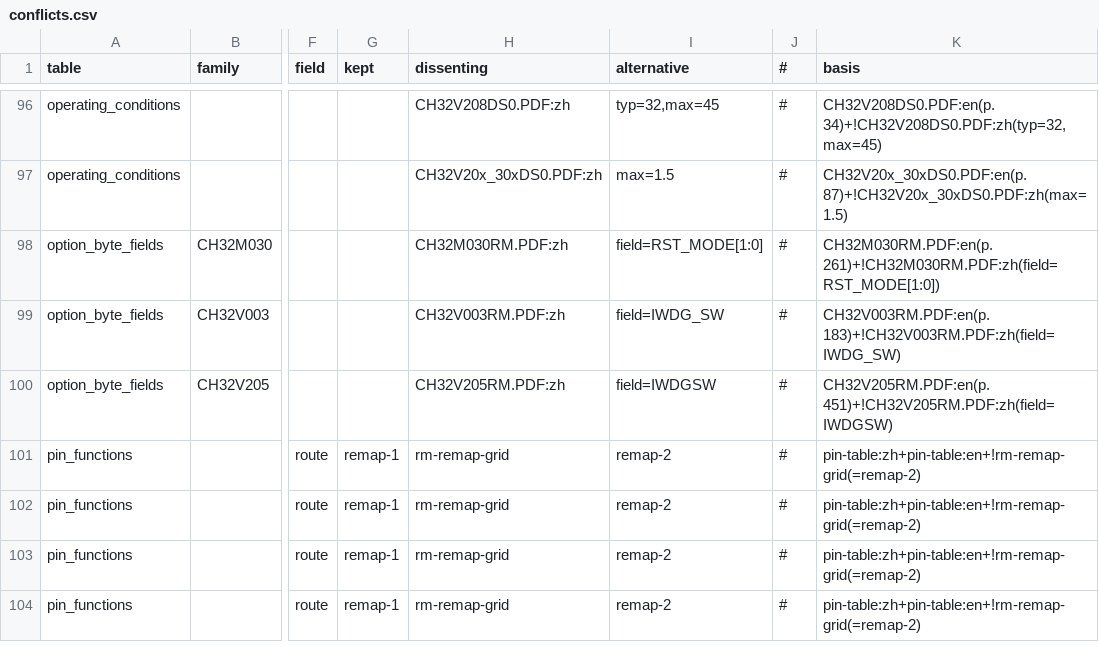
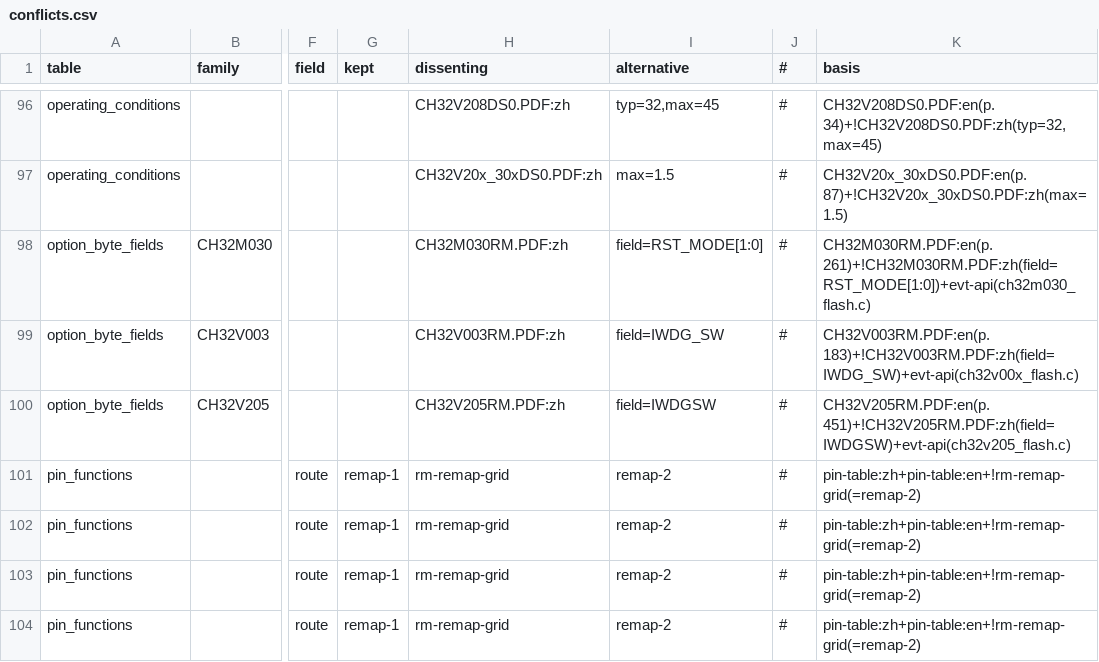
Before and after one commit to ch32-riscv-ug/ch32-device-data, a CSV file: index/conflicts.csv, drawn as a sheet; only a part is shown, gaps mark what is left out; the diff names each change by its address in the sheet, - before the commit and + after, or states it on an @@ line.

Commit message:
option_byte_fields に EVT の書き方の3列を足す（option・evt_argument・evt_values。ch32rv 1ff6457 の依頼）
ch32rv は option byte の意味名と極性を crates/target/src/lib.rs の option_semantics() に手で持っていた。
EVT の FLASH_UserOptionByteConfig（Peripheral/src/*_flash.c）が両方を言っているので、そこから取る。

- 引数の並びは関数の定義、定数の割り当ては関数の説明コメント（見出しを落とした H417 の
  OB_USBFSDL/OB_USARTDL は引数名で始まる define）、定数の値は inc/*_flash.h
- 引数は定数どうしで**変わる bit** の USER field に結ぶ（V407 の OB_RAM_CODE_MOD0/1 は Reserved の
  bit7 を両方立て、bit6 で選ぶ）。跨る・余る引数があれば生成が落ちる
- evt_values は `値=定数`（field 自身の bit の値）。極性はこれで言う——RST_MODE[4:3] のような2 bit の
  field は「立った bit の向き」では表せないため
- WRPR の行は FLASH_EnableWriteProtection・`1=protected`（引数の向き。EVT は補数を書くので、
  バイトの中では 0 の bit が保護）
- CH32M030 の header の宣言は引数の名前だけが .c と違う（数と型は同じ、OB_IWDG_* の定数は無い）。
  動く .c に従い、conflict にはしない
- 足すだけなので VERSION は 1 のまま。columns.csv に3行、evidence/README（日英）に読み方

全再生成は check_baseline まで通過（conflicts.csv は basis に evt-api が足されただけ）。台帳を記録し、
check_counts・check_docs・doctest・scan_errata・check_viewer を個別に通した。

```diff
--- a/index/conflicts.csv
+++ b/index/conflicts.csv
-K98 (basis): CH32M030RM.PDF:en(p.261)+!CH32M030RM.PDF:zh(field=RST_MODE[1:0])
+K98 (basis): CH32M030RM.PDF:en(p.261)+!CH32M030RM.PDF:zh(field=RST_MODE[1:0])+evt-api(ch32m030_flash.c)
-K99 (basis): CH32V003RM.PDF:en(p.183)+!CH32V003RM.PDF:zh(field=IWDG_SW)
+K99 (basis): CH32V003RM.PDF:en(p.183)+!CH32V003RM.PDF:zh(field=IWDG_SW)+evt-api(ch32v00x_flash.c)
-K100 (basis): CH32V205RM.PDF:en(p.451)+!CH32V205RM.PDF:zh(field=IWDGSW)
+K100 (basis): CH32V205RM.PDF:en(p.451)+!CH32V205RM.PDF:zh(field=IWDGSW)+evt-api(ch32v205_flash.c)
```
Also changed, not shown: index/columns.csv, index/manifest.csv, 5 other files.
